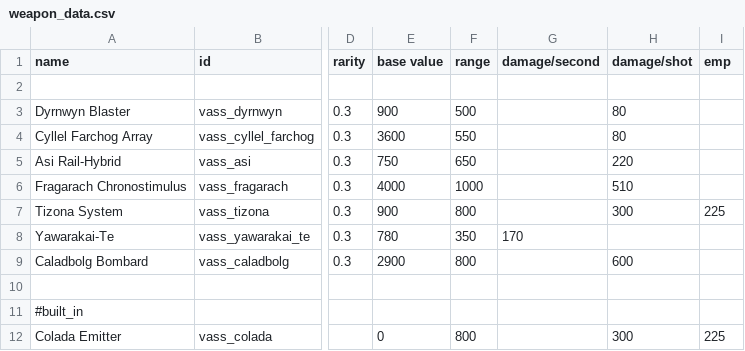
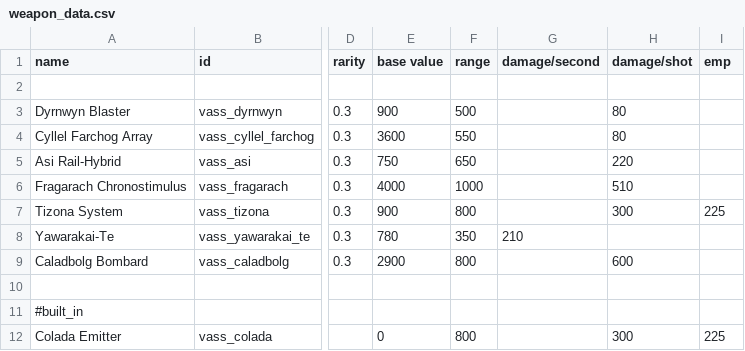
Before and after one commit to Nicke535/the-vass-public, a CSV file: data/weapons/weapon_data.csv, drawn as a sheet; only a part is shown, gaps mark what is left out; the diff names each change by its address in the sheet, - before the commit and + after, or states it on an @@ line.

```diff
--- a/data/weapons/weapon_data.csv
+++ b/data/weapons/weapon_data.csv
-G8 (damage/second): 170
+G8 (damage/second): 210
```
Also changed, not shown: data/console/commands.csv, data/hulls/ship_data.csv, 10 other files.
